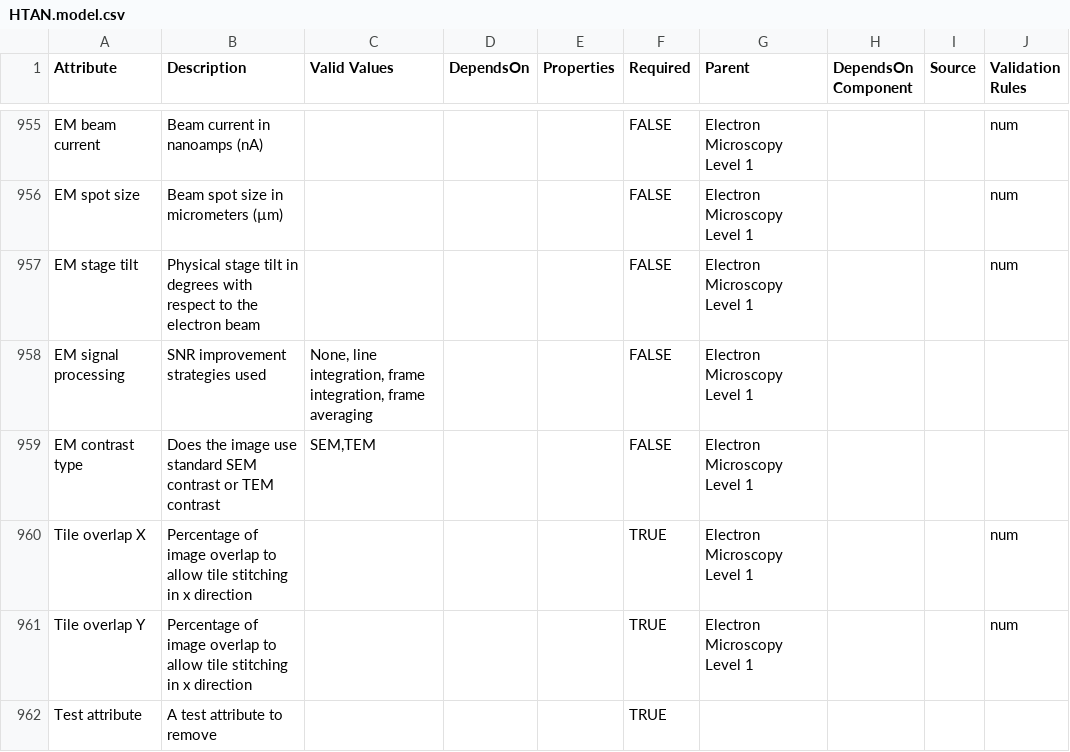
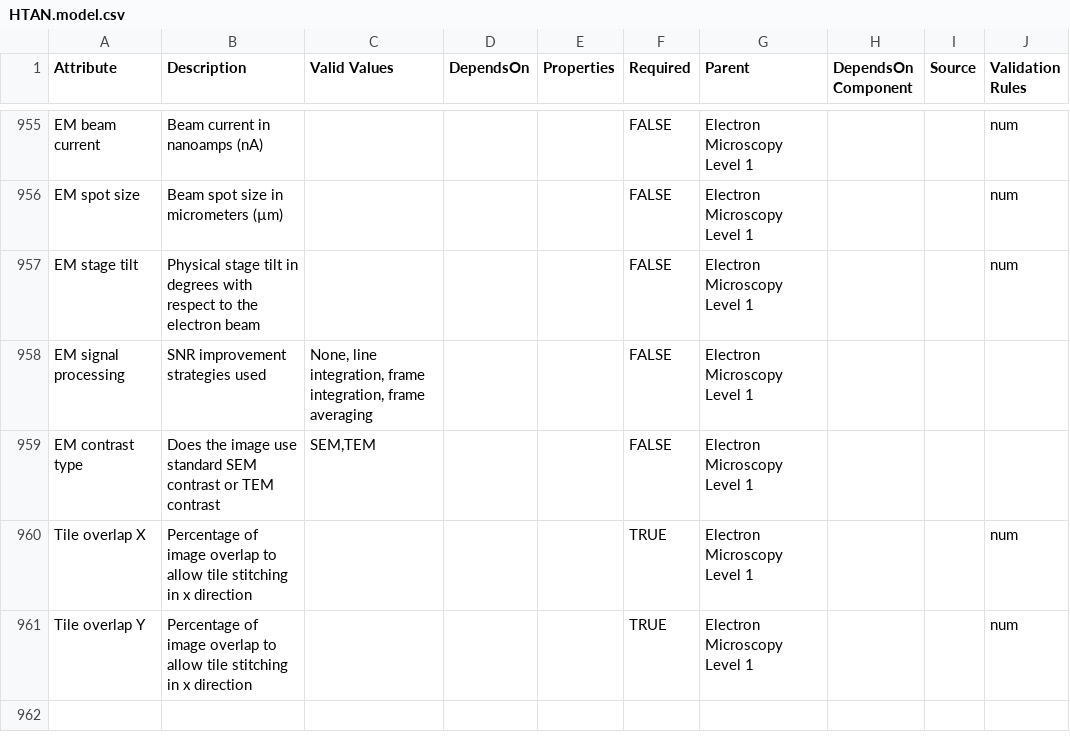
Before and after one commit to ncihtan/data-models, a CSV file: HTAN.model.csv, drawn as a sheet; only a part is shown, gaps mark what is left out.

Commit message:
Remove test attribute

```diff
--- a/HTAN.model.csv
+++ b/HTAN.model.csv
@@ -961,2 +961 @@ Tile overlap X,"Percentage of image overlap to allow tile stitching in x directi
 Tile overlap Y,"Percentage of image overlap to allow tile stitching in x direction",,,,TRUE,Electron Microscopy Level 1,,,num
-Test attribute,"A test attribute to remove",,,,TRUE,,,,
```
